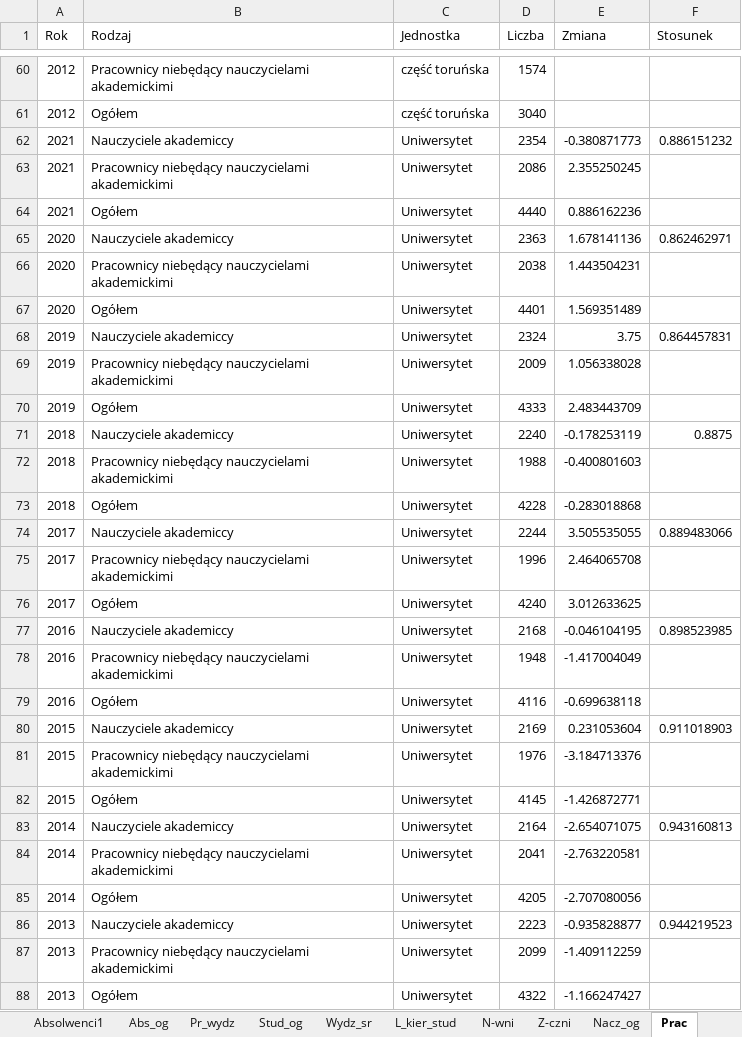
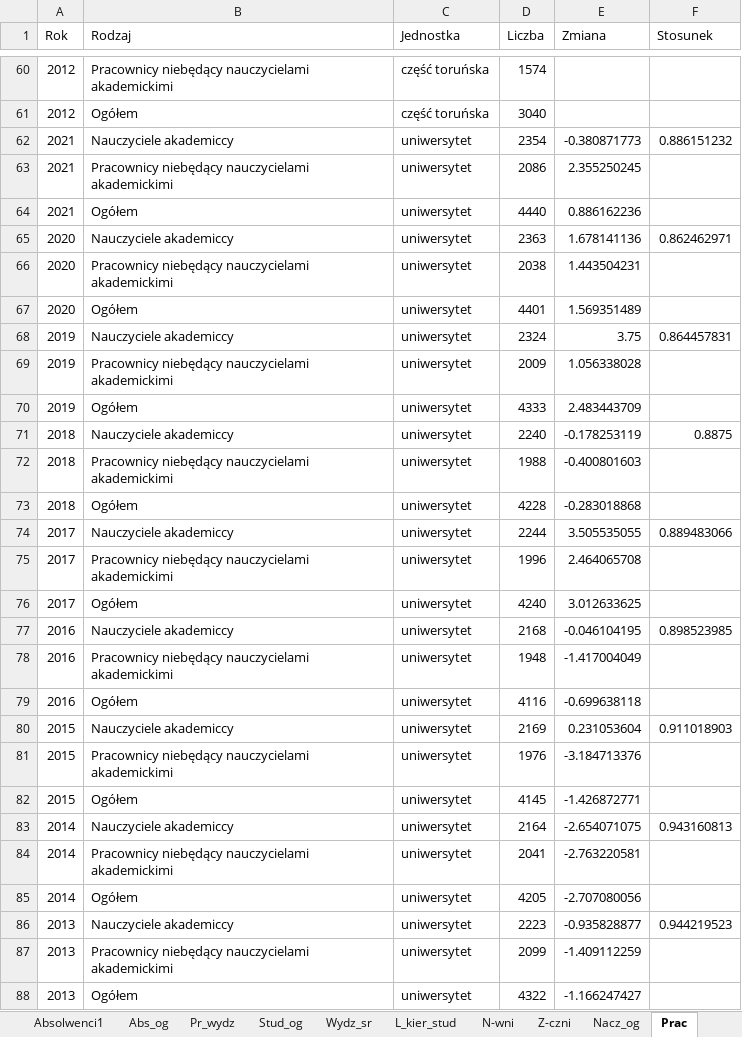
Before and after one commit to stat-umk/UMK-w-liczbach, an Excel workbook: Studenci.xlsx, sheet Prac, drawn as a sheet; only a part is shown, gaps mark what is left out; values as stored, in another font and other column widths than the file's, no borders; the diff covers the shown part only; the diff names each change by its address in the sheet, - before the commit and + after, or states it on an @@ line.

```diff
--- a/Studenci.xlsx (sheet Prac)
+++ b/Studenci.xlsx (sheet Prac)
-C62:C88 (Jednostka): Uniwersytet
+C62:C88 (Jednostka): uniwersytet
```
Also changed, not shown: 3 edited cells elsewhere in this sheet, sheet Absolwenci, sheet Nacz_og, formulas that keep their value, hidden cells.
